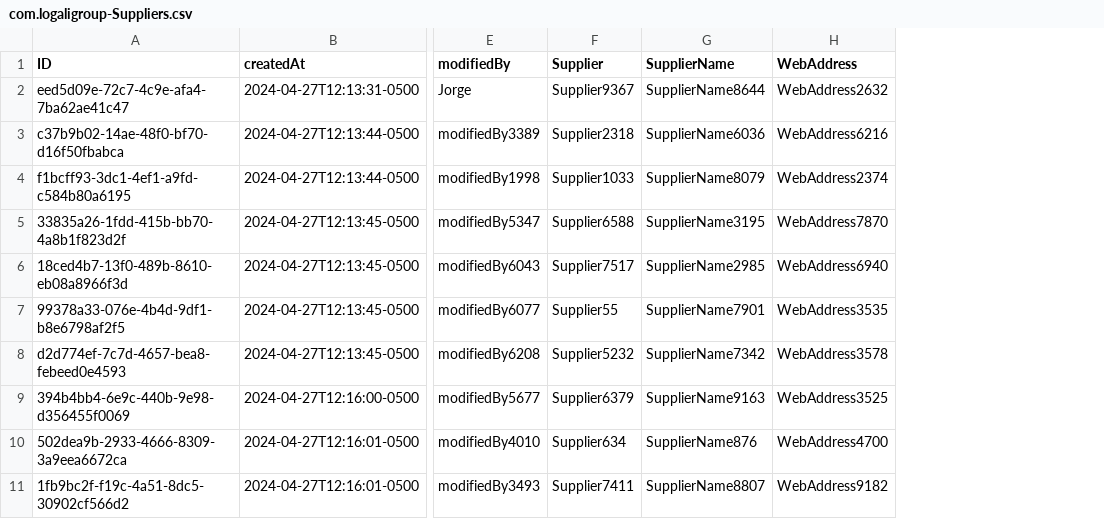
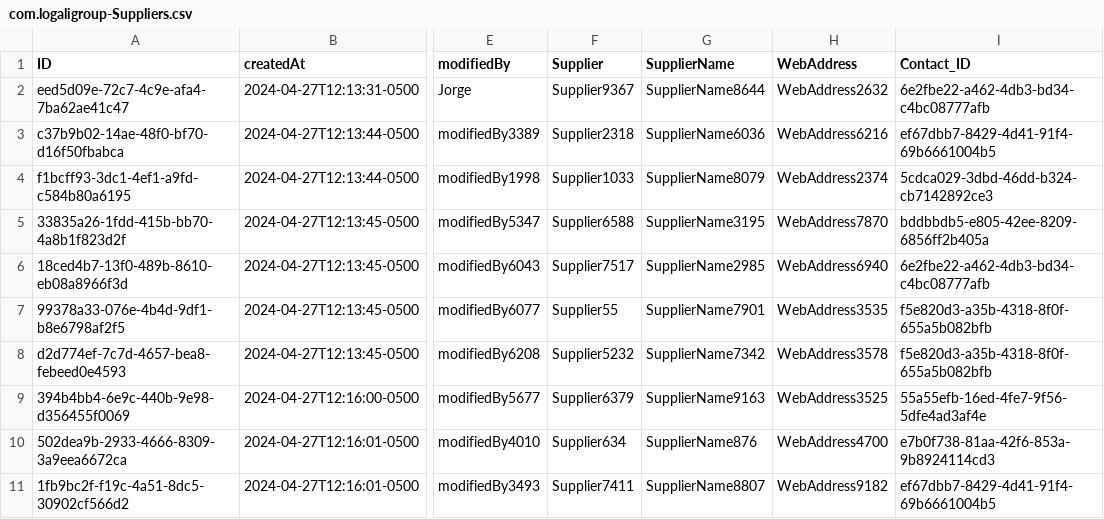
Before and after one commit to Logali-Group/a24c268, a CSV file: db/data/com.logaligroup-Suppliers.csv, drawn as a sheet; only a part is shown, gaps mark what is left out; the diff names each change by its address in the sheet, - before the commit and + after, or states it on an @@ line.

```diff
--- a/db/data/com.logaligroup-Suppliers.csv
+++ b/db/data/com.logaligroup-Suppliers.csv
+column I (Contact_ID), rows 2-11: 6e2fbe22-a462-4db3-bd34-c4bc08777afb | ef67dbb7-8429-4d41-91f4-69b6661004b5 | 5cdca029-3dbd-46dd-b324-cb7142892ce3 | bddbbdb5-e805-42ee-8209-6856ff2b405a | 6e2fbe22-a462-4db3-bd34-c4bc08777afb | f5e820d3-a35b-4318-8f0f-655a5b082bfb | f5e820d3-a35b-4318-8f0f-655a5b082bfb | 55a55efb-16ed-4fe7-9f56-5dfe4ad3af4e | e7b0f738-81aa-42f6-853a-9b8924114cd3 | ef67dbb7-8429-4d41-91f4-69b6661004b5
```
Also changed, not shown: db/data/com.logaligroup-Contacts.csv, db/data/com.logaligroup-Products.csv, 12 other files.
